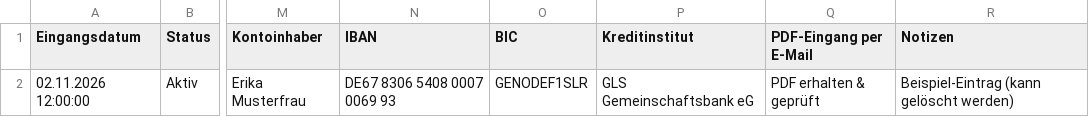
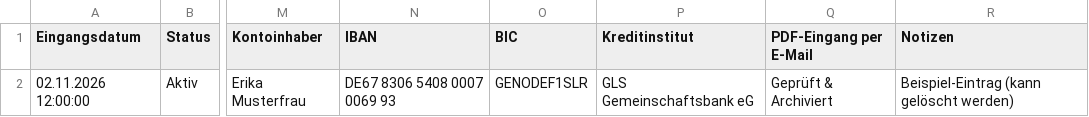
Before and after one commit to weserwichtel-ev/foerderverein-weserwichtel, a CSV file: integrations/google-sheets/Vorlage_Mitgliederverwaltung_Import.csv, drawn as a sheet; only a part is shown, gaps mark what is left out; the diff names each change by its address in the sheet, - before the commit and + after, or states it on an @@ line.

```diff
--- a/integrations/google-sheets/Vorlage_Mitgliederverwaltung_Import.csv
+++ b/integrations/google-sheets/Vorlage_Mitgliederverwaltung_Import.csv
-Q2 (PDF-Eingang per E-Mail): PDF erhalten & geprüft
+Q2 (PDF-Eingang per E-Mail): Geprüft & Archiviert
```
Also changed, not shown: 6 other files.
